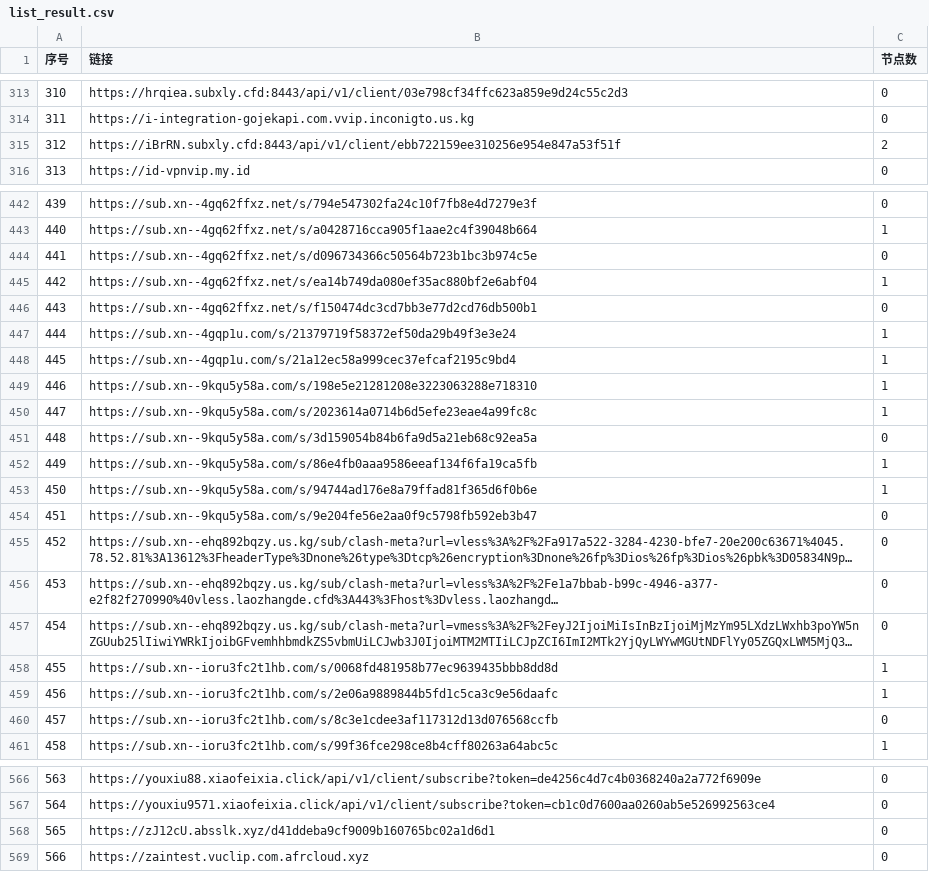
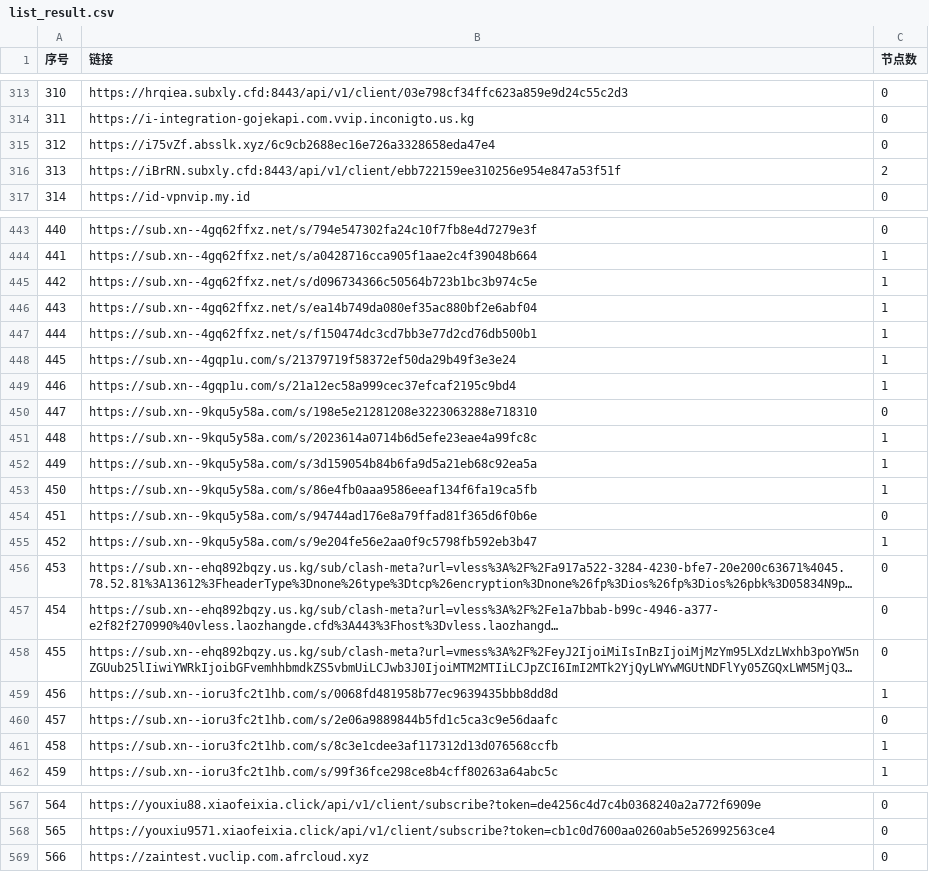
Before and after one commit to nariahlamb/NoMoreWalls, a CSV file: list_result.csv, drawn as a sheet; only a part is shown, gaps mark what is left out; long unchanged cells end in …; removed rows and columns are numbered as before the commit, all else as after; the diff covers the shown part only; the diff names each change by its address in the sheet, - before the commit and + after, or states it on an @@ line.

```diff
--- a/list_result.csv
+++ b/list_result.csv
+row 315: 312 | https://i75vZf.absslk.xyz/6c9cb2688ec16e726a3328658eda47e4 | 0
@@ column A (序号) renumbered between rows 316 and 568 @@
-C445 (节点数): 0
+C445 (节点数): 1
-C447 (节点数): 0
+C447 (节点数): 1
-C450 (节点数): 1
+C450 (节点数): 0
-C452 (节点数): 0
+C452 (节点数): 1
-C454 (节点数): 1
+C454 (节点数): 0
-C455 (节点数): 0
+C455 (节点数): 1
-C460 (节点数): 1
+C460 (节点数): 0
-C461 (节点数): 0
+C461 (节点数): 1
-row 568: 565 | https://zJ12cU.absslk.xyz/d41ddeba9cf9009b160765bc02a1d6d1 | 0
```
Also changed, not shown: 6 edited cells elsewhere in this file, 45 other files.
